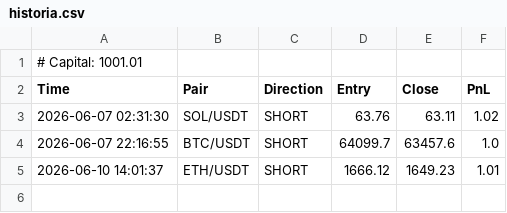
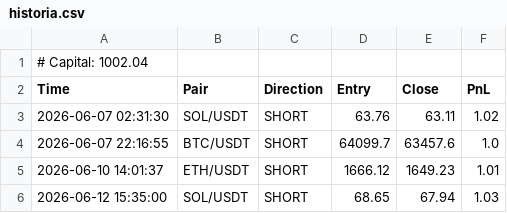
Before and after one commit to igorlejzak/trading-bot, a CSV file: historia.csv, drawn as a sheet.

Commit message:
update historia.csv

```diff
--- a/historia.csv
+++ b/historia.csv
@@ -1,2 +1,2 @@
-# Capital: 1001.01
+# Capital: 1002.04
 Time,Pair,Direction,Entry,Close,PnL
@@ -5 +5,2 @@ Time,Pair,Direction,Entry,Close,PnL
 2026-06-10 14:01:37,ETH/USDT,SHORT,1666.12,1649.23,1.01
+2026-06-12 15:35:00,SOL/USDT,SHORT,68.65,67.94,1.03
```
